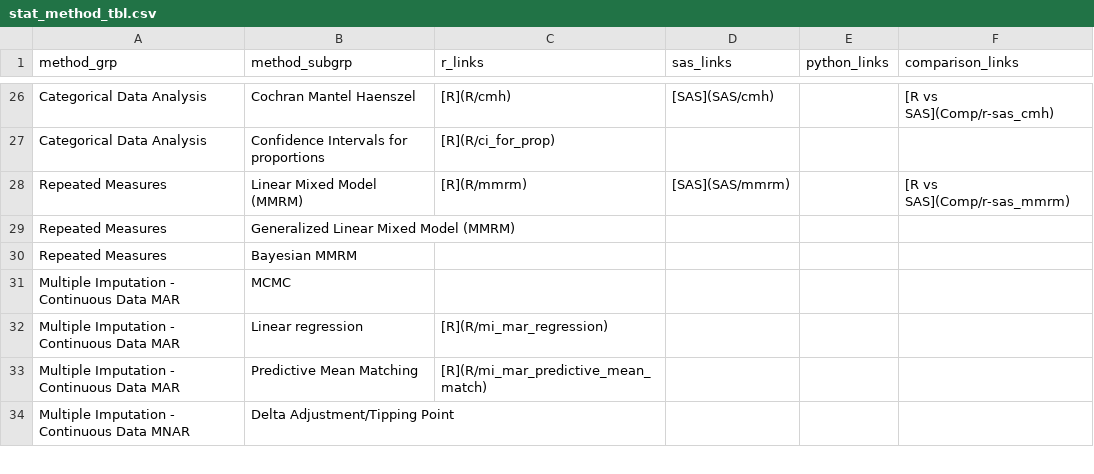
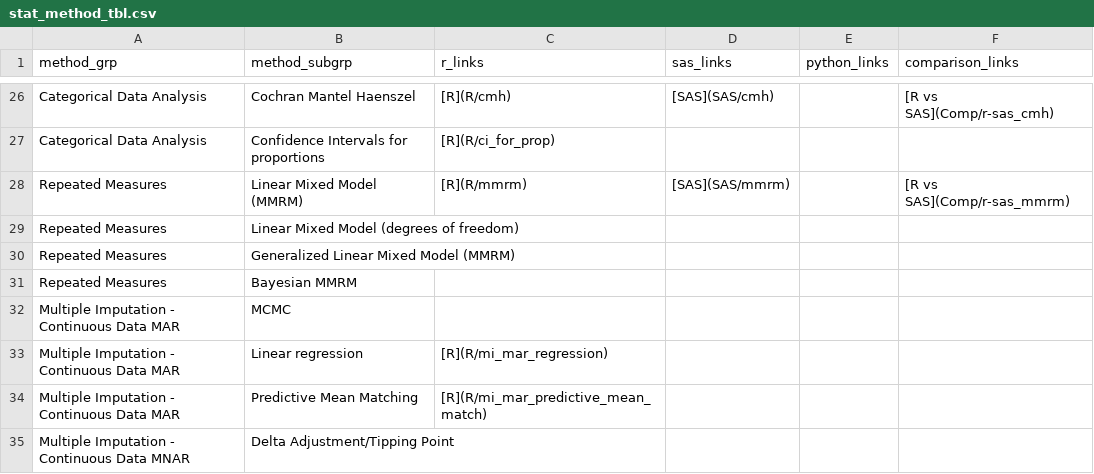
Before and after one commit to PSIAIMS/CAMIS, a CSV file: data/stat_method_tbl.csv, drawn as a sheet; only a part is shown, gaps mark what is left out.

Commit message:
Update stat_method_tbl.csv

```diff
--- a/data/stat_method_tbl.csv
+++ b/data/stat_method_tbl.csv
@@ -28,2 +28,3 @@ Categorical Data Analysis,Confidence Intervals for proportions,[R](R/ci_for_prop
 Repeated Measures,Linear Mixed Model (MMRM),[R](R/mmrm),[SAS](SAS/mmrm),,[R vs SAS](Comp/r-sas_mmrm)
+Repeated Measures,Linear Mixed Model (degrees of freedom),,,,
 Repeated Measures,Generalized Linear Mixed Model (MMRM),,,,
```
